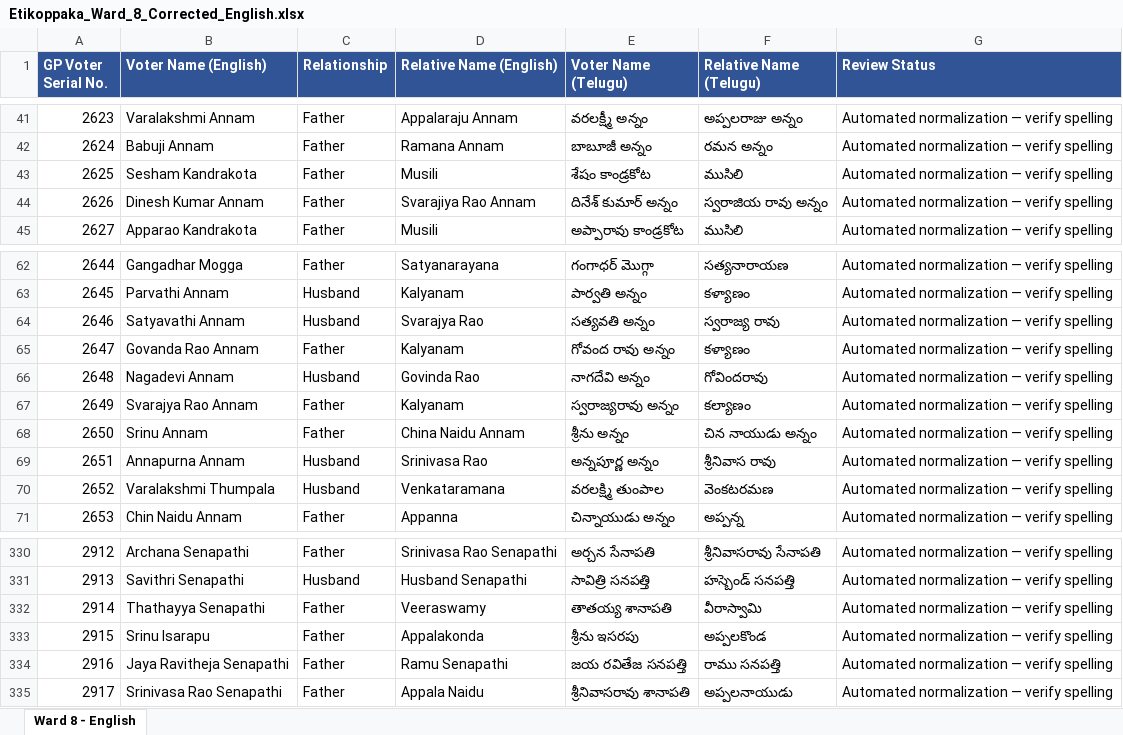
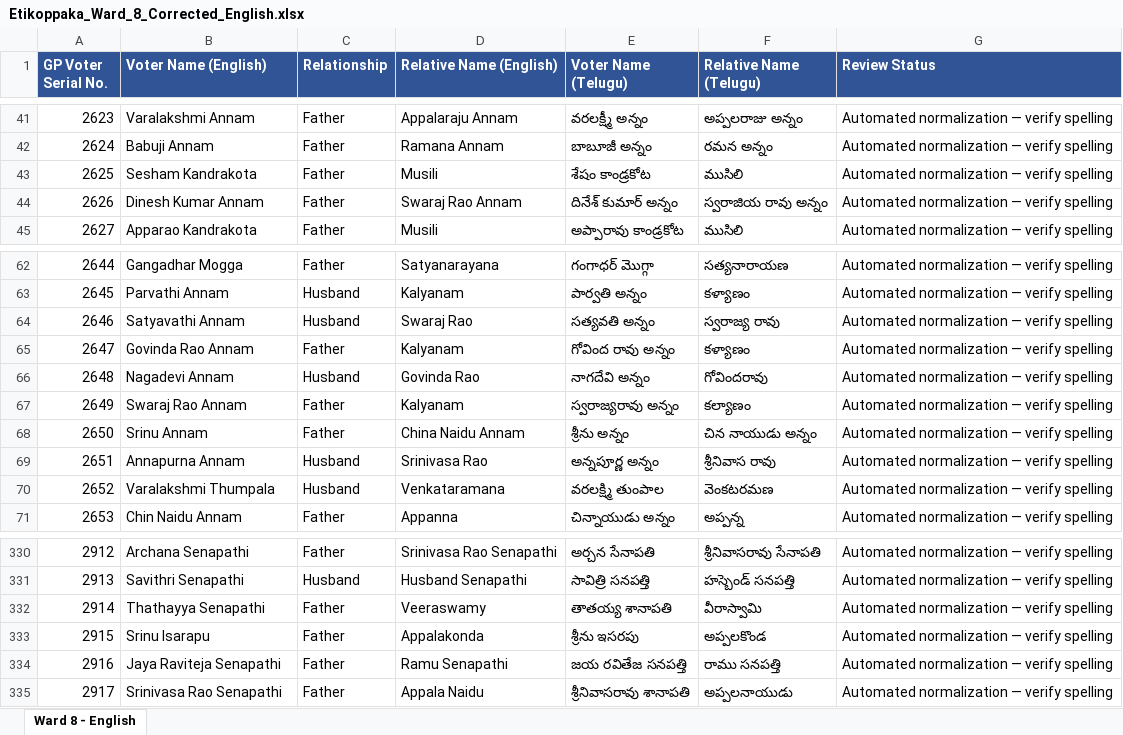
Before and after one commit to Vinod678/EtikoppakaVoterDirectory, an Excel workbook: input/Etikoppaka_Ward_8_Corrected_English.xlsx, sheet Ward 8 - English, drawn as a sheet; only a part is shown, gaps mark what is left out; values as stored, in another font and other column widths than the file's, no borders; the diff names each change by its address in the sheet, - before the commit and + after, or states it on an @@ line.

```diff
--- a/input/Etikoppaka_Ward_8_Corrected_English.xlsx (sheet Ward 8 - English)
+++ b/input/Etikoppaka_Ward_8_Corrected_English.xlsx (sheet Ward 8 - English)
-D44 (Relative Name (English)): Svarajiya Rao Annam
+D44 (Relative Name (English)): Swaraj Rao Annam
-D64 (Relative Name (English)): Svarajya Rao
+D64 (Relative Name (English)): Swaraj Rao
-B65 (Voter Name (English)): Govanda Rao Annam
+B65 (Voter Name (English)): Govinda Rao Annam
-E65 (Voter Name (Telugu)): గోవంద రావు అన్నం
+E65 (Voter Name (Telugu)): గోవింద రావు అన్నం
-B67 (Voter Name (English)): Svarajya Rao Annam
+B67 (Voter Name (English)): Swaraj Rao Annam
-B334 (Voter Name (English)): Jaya Ravitheja Senapathi
+B334 (Voter Name (English)): Jaya Raviteja Senapathi
```
Also changed, not shown: input/Etikoppaka_Ward_11_Corrected_English.xlsx, input/Etikoppaka_Ward_12_Corrected_English.xlsx, 49 other files.
